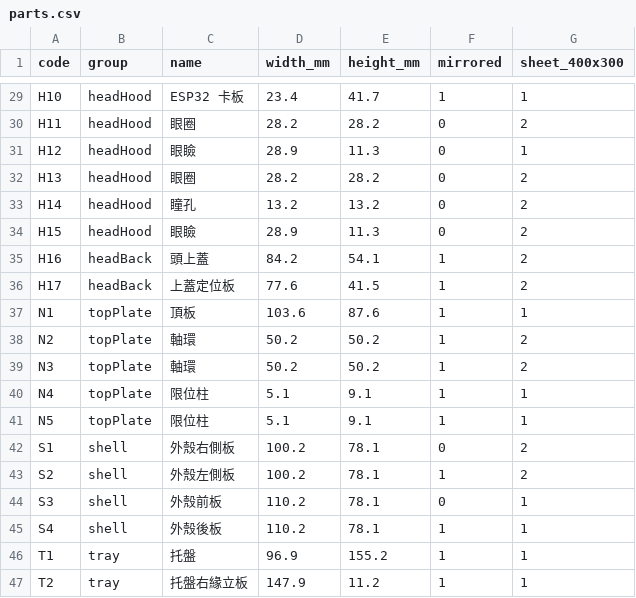
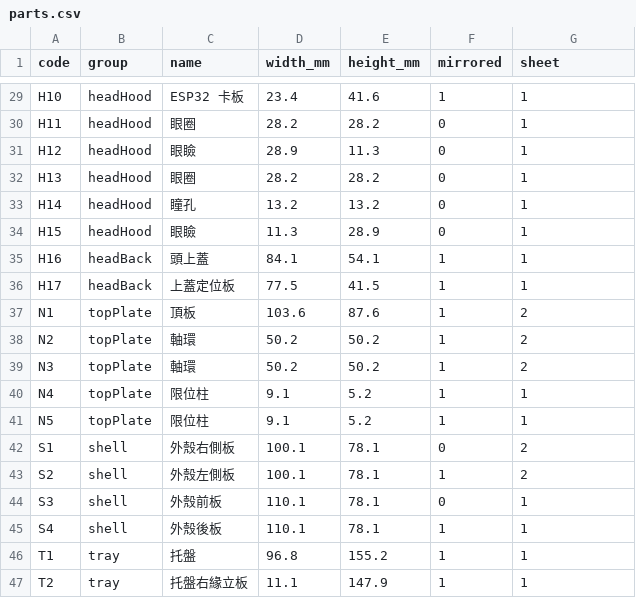
Before and after one commit to Johnson8187/ARES-1-Rover, a CSV file: laser/parts.csv, drawn as a sheet; only a part is shown, gaps mark what is left out; the diff covers the shown part only; the diff names each change by its address in the sheet, - before the commit and + after, or states it on an @@ line.

```diff
--- a/laser/parts.csv
+++ b/laser/parts.csv
-G1: sheet_400x300
+G1: sheet
-E29 (height_mm): 41.7
+E29 (height_mm): 41.6
-G30 (sheet): 2
+G30 (sheet): 1
-G32:G36 (sheet): 2
+G32:G36 (sheet): 1
-D34 (width_mm): 28.9
+D34 (width_mm): 11.3
-E34 (height_mm): 11.3
+E34 (height_mm): 28.9
-D35 (width_mm): 84.2
+D35 (width_mm): 84.1
-D36 (width_mm): 77.6
+D36 (width_mm): 77.5
-G37 (sheet): 1
+G37 (sheet): 2
-D40:D41 (width_mm): 5.1
+D40:D41 (width_mm): 9.1
-E40:E41 (height_mm): 9.1
+E40:E41 (height_mm): 5.2
-D42:D43 (width_mm): 100.2
+D42:D43 (width_mm): 100.1
-D44:D45 (width_mm): 110.2
+D44:D45 (width_mm): 110.1
-D46 (width_mm): 96.9
+D46 (width_mm): 96.8
-D47 (width_mm): 147.9
+D47 (width_mm): 11.1
-E47 (height_mm): 11.2
+E47 (height_mm): 147.9
```
Also changed, not shown: 38 edited cells elsewhere in this file, 40 other files.
